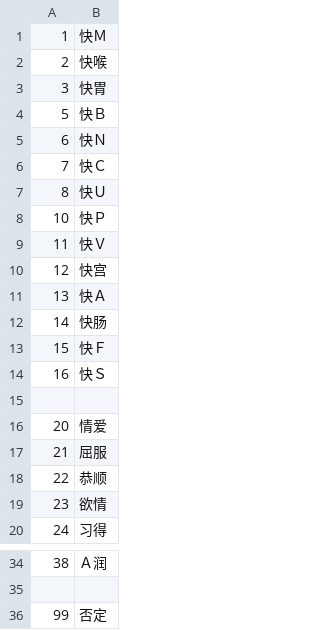
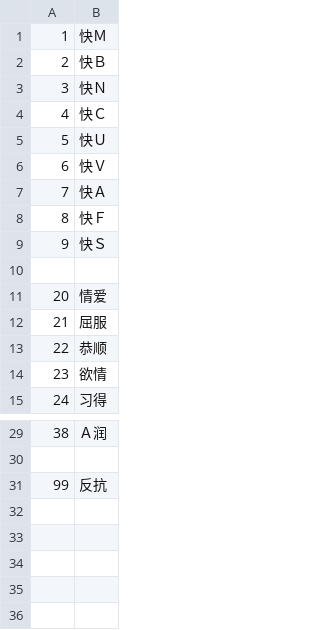
Before and after one commit to SisanTsz/eraFantasyWORDSONLY, a CSV file: CSV/Palam.csv, drawn as a sheet; only a part is shown, gaps mark what is left out.

```diff
--- a/CSV/Palam.csv
+++ b/CSV/Palam.csv
@@ -1,15 +1,10 @@
 1,快Ｍ
-2,快喉
-3,快胃
-5,快Ｂ
-6,快Ｎ
-7,快Ｃ
-8,快Ｕ
-10,快Ｐ
-11,快Ｖ
-12,快宫
-13,快Ａ
-14,快肠
-15,快Ｆ
-16,快Ｓ
+2,快Ｂ
+3,快Ｎ
+4,快Ｃ
+5,快Ｕ
+6,快Ｖ
+7,快Ａ
+8,快Ｆ
+9,快Ｓ
 
@@ -35,2 +30,2 @@
 
-99,否定
+99,反抗
```
Also changed, not shown: CSV/Abl.csv, CSV/Ex.csv, 18 other files.
